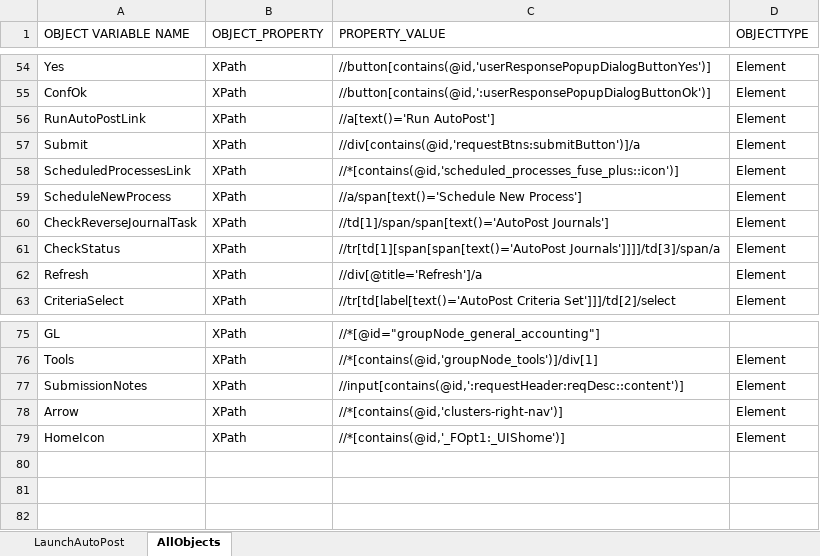
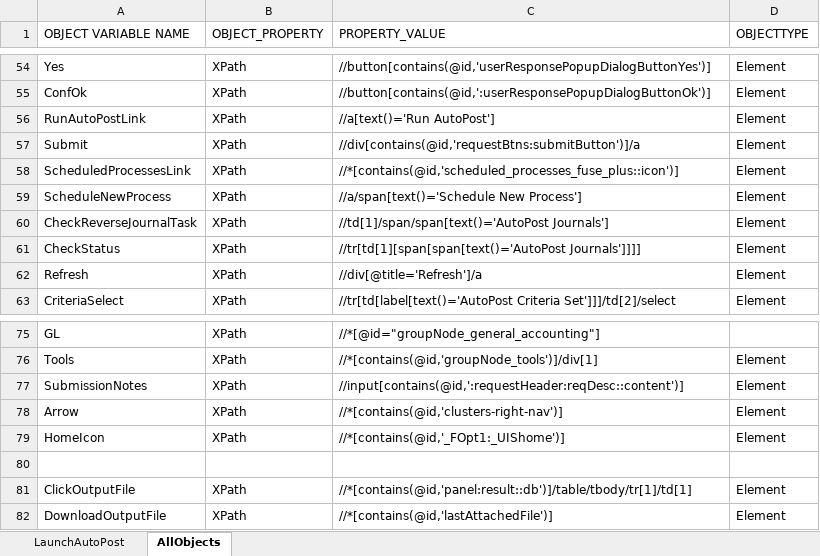
Before and after one commit to rt8228/Gnb_Fusion, an Excel workbook: GL200_Script_LaunchAutoPost_21B.xlsx, sheet AllObjects, drawn as a sheet; only a part is shown, gaps mark what is left out; values as stored, in another font and other column widths than the file's, no borders; conditional formats not drawn; the diff names each change by its address in the sheet, - before the commit and + after, or states it on an @@ line.

Commit message:
Add files via upload
GL200 - New Changes Committed - Download Output File

```diff
--- a/GL200_Script_LaunchAutoPost_21B.xlsx (sheet AllObjects)
+++ b/GL200_Script_LaunchAutoPost_21B.xlsx (sheet AllObjects)
-C61 (PROPERTY_VALUE): //tr[td[1][span[span[text()='AutoPost Journals']]]]/td[3]/span/a
+C61 (PROPERTY_VALUE): //tr[td[1][span[span[text()='AutoPost Journals']]]]
+row 80: (empty)
+row 81: ClickOutputFile | XPath | //*[contains(@id,'panel:result::db')]/table/tbody/tr[1]/td[1] | Element
+row 82: DownloadOutputFile | XPath | //*[contains(@id,'lastAttachedFile')] | Element
```
Also changed, not shown: sheet LaunchAutoPost.
